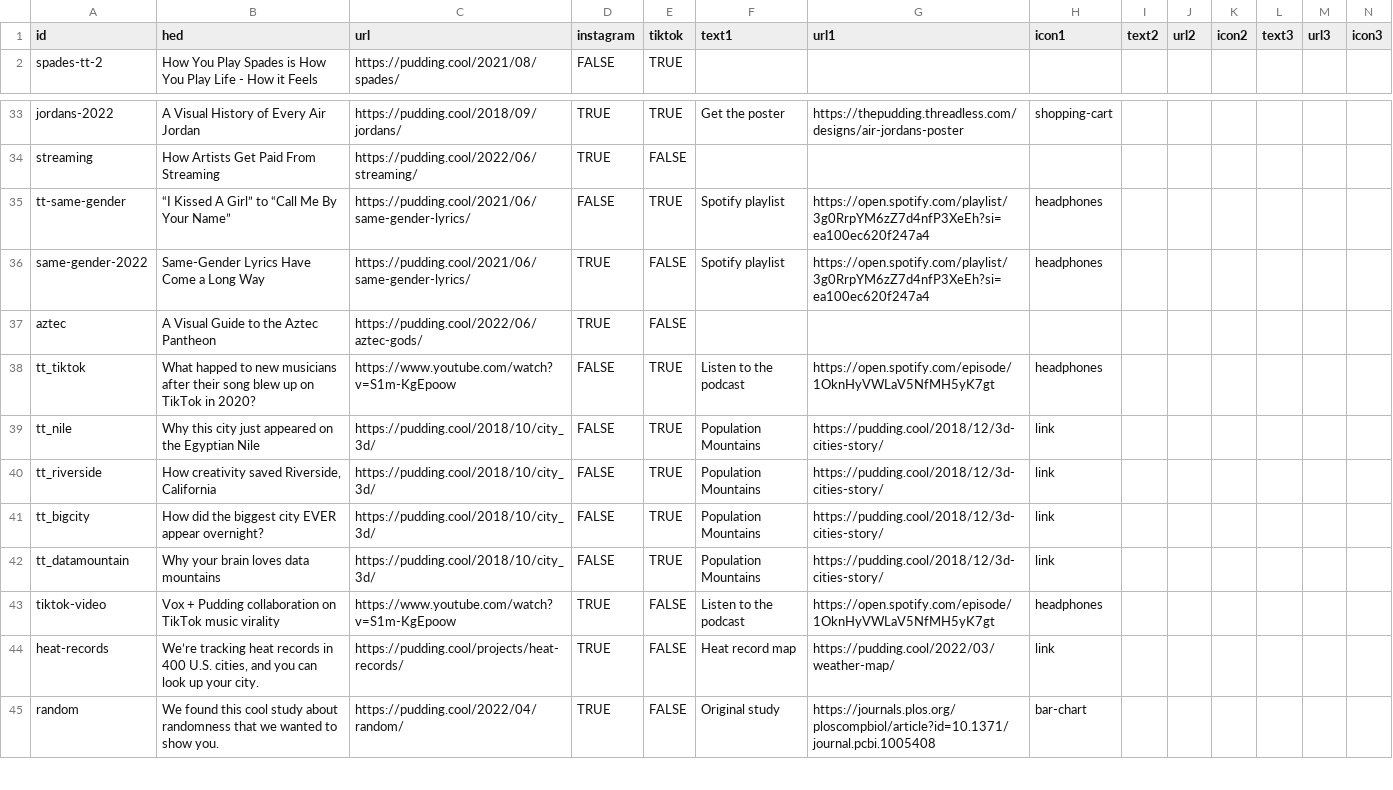
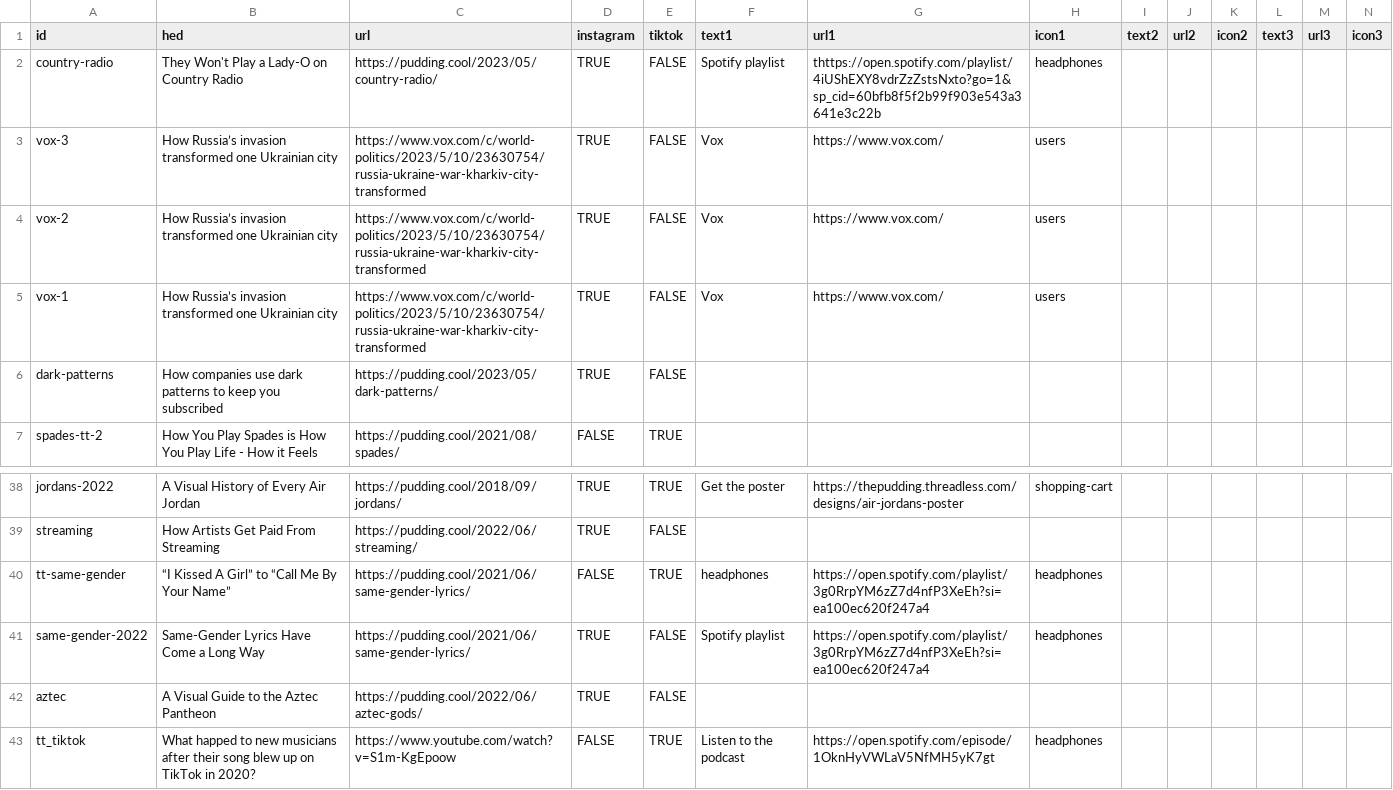
Before and after one commit to the-pudding/ig-links, a CSV file: static/assets/data.csv, drawn as a sheet; only a part is shown, gaps mark what is left out; the shorter side is filled out with more unchanged rows.

Commit message:
adds country radio

```diff
--- a/static/assets/data.csv
+++ b/static/assets/data.csv
@@ -1,2 +1,7 @@
 id,hed,url,instagram,tiktok,text1,url1,icon1,text2,url2,icon2,text3,url3,icon3
+country-radio,They Won't Play a Lady-O on Country Radio,https://pudding.cool/2023/05/country-radio/,TRUE,FALSE,Spotify playlist,thttps://open.spotify.com/playlist/4iUShEXY8vdrZzZstsNxto?go=1&sp_cid=60bfb8f5f2b99f903e543a3641e3c22b,headphones,,,,,,
+vox-3,How Russia’s invasion transformed one Ukrainian city,https://www.vox.com/c/world-politics/2023/5/10/23630754/russia-ukraine-war-kharkiv-city-transformed,TRUE,FALSE,Vox,https://www.vox.com/,users,,,,,,
+vox-2,How Russia’s invasion transformed one Ukrainian city,https://www.vox.com/c/world-politics/2023/5/10/23630754/russia-ukraine-war-kharkiv-city-transformed,TRUE,FALSE,Vox,https://www.vox.com/,users,,,,,,
+vox-1,How Russia’s invasion transformed one Ukrainian city,https://www.vox.com/c/world-politics/2023/5/10/23630754/russia-ukraine-war-kharkiv-city-transformed,TRUE,FALSE,Vox,https://www.vox.com/,users,,,,,,
+dark-patterns,How companies use dark patterns to keep you subscribed,https://pudding.cool/2023/05/dark-patterns/,TRUE,FALSE,,,,,,,,,
 spades-tt-2,How You Play Spades is How You Play Life - How it Feels,https://pudding.cool/2021/08/spades/,FALSE,TRUE,,,,,,,,,
@@ -34,3 +39,3 @@ jordans-2022,A Visual History of Every Air Jordan,https://pudding.cool/2018/09/j
 streaming,How Artists Get Paid From Streaming,https://pudding.cool/2022/06/streaming/,TRUE,FALSE,,,,,,,,,
-tt-same-gender,“I Kissed A Girl” to “Call Me By Your Name”,https://pudding.cool/2021/06/same-gender-lyrics/,FALSE,TRUE,Spotify playlist,https://open.spotify.com/playlist/3g0RrpYM6zZ7d4nfP3XeEh?si=ea100ec620f247a4,headphones,,,,,,
+tt-same-gender,“I Kissed A Girl” to “Call Me By Your Name”,https://pudding.cool/2021/06/same-gender-lyrics/,FALSE,TRUE,headphones,https://open.spotify.com/playlist/3g0RrpYM6zZ7d4nfP3XeEh?si=ea100ec620f247a4,headphones,,,,,,
 same-gender-2022,Same-Gender Lyrics Have Come a Long Way,https://pudding.cool/2021/06/same-gender-lyrics/,TRUE,FALSE,Spotify playlist,https://open.spotify.com/playlist/3g0RrpYM6zZ7d4nfP3XeEh?si=ea100ec620f247a4,headphones,,,,,,
```
Also changed, not shown: 5 other files.
